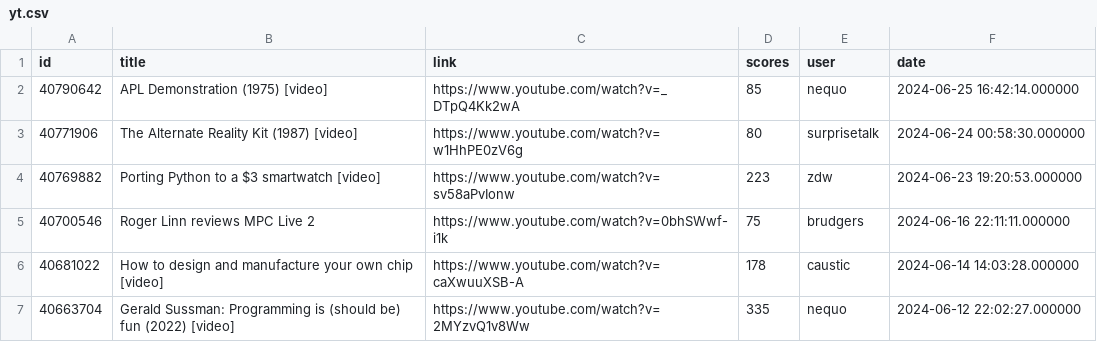
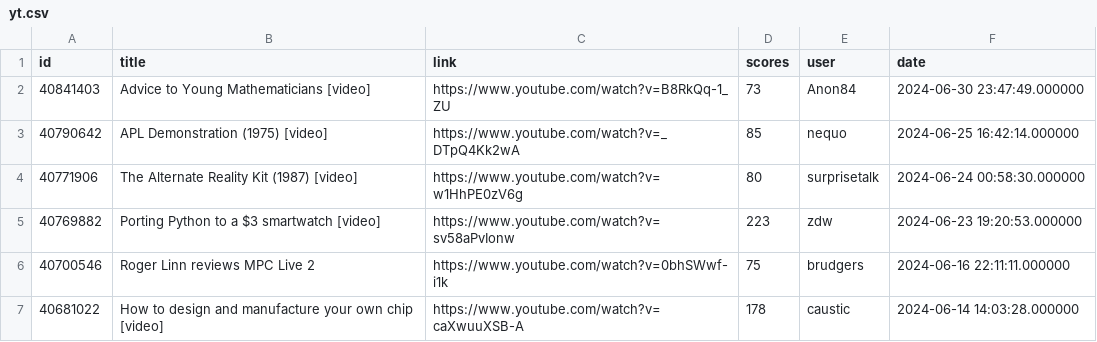
Before and after one commit to boda-sh/hacker-news-headlines, a CSV file: data/yt.csv, drawn as a sheet; only a part is shown; the shorter side is filled out with more unchanged rows.

```diff
--- a/data/yt.csv
+++ b/data/yt.csv
@@ -1,2 +1,3 @@
 id,title,link,scores,user,date
+40841403,Advice to Young Mathematicians [video],https://www.youtube.com/watch?v=B8RkQq-1_ZU,73,Anon84,2024-06-30 23:47:49.000000
 40790642,APL Demonstration (1975) [video],https://www.youtube.com/watch?v=_DTpQ4Kk2wA,85,nequo,2024-06-25 16:42:14.000000
```
Also changed, not shown: data/best.csv, 4 other files.
